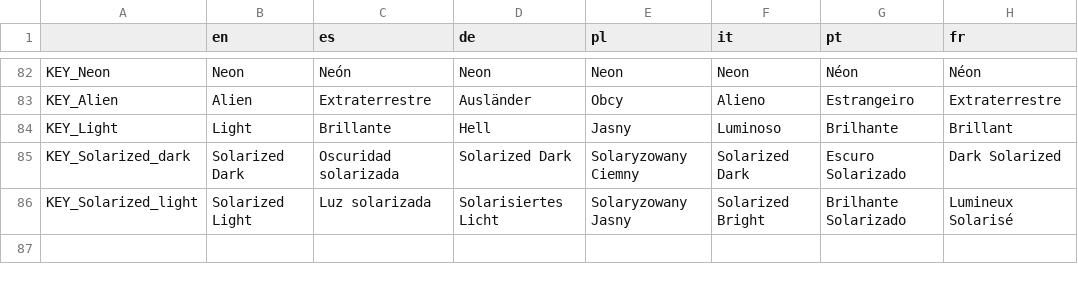
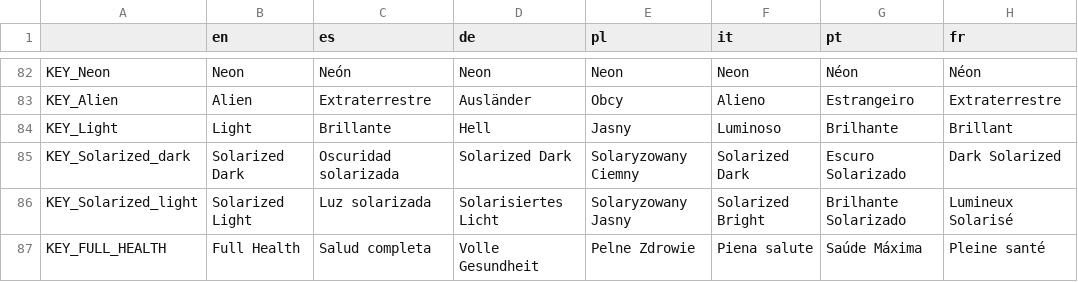
Before and after one commit to abinczyk/pixel-zone-master, a CSV file: translations/text.csv, drawn as a sheet; only a part is shown, gaps mark what is left out.

```diff
--- a/translations/text.csv
+++ b/translations/text.csv
@@ -156 +156,2 @@ KEY_Solarized_dark,Solarized Dark,Oscuridad solarizada,Solarized Dark,Solaryzowa
 KEY_Solarized_light,Solarized Light,Luz solarizada,Solarisiertes Licht,Solaryzowany Jasny,Solarized Bright,Brilhante Solarizado,Lumineux Solarisé
+KEY_FULL_HEALTH,Full Health,Salud completa,Volle Gesundheit,Pelne Zdrowie,Piena salute,Saúde Máxima,Pleine santé
```
Also changed, not shown: 39 other files.
